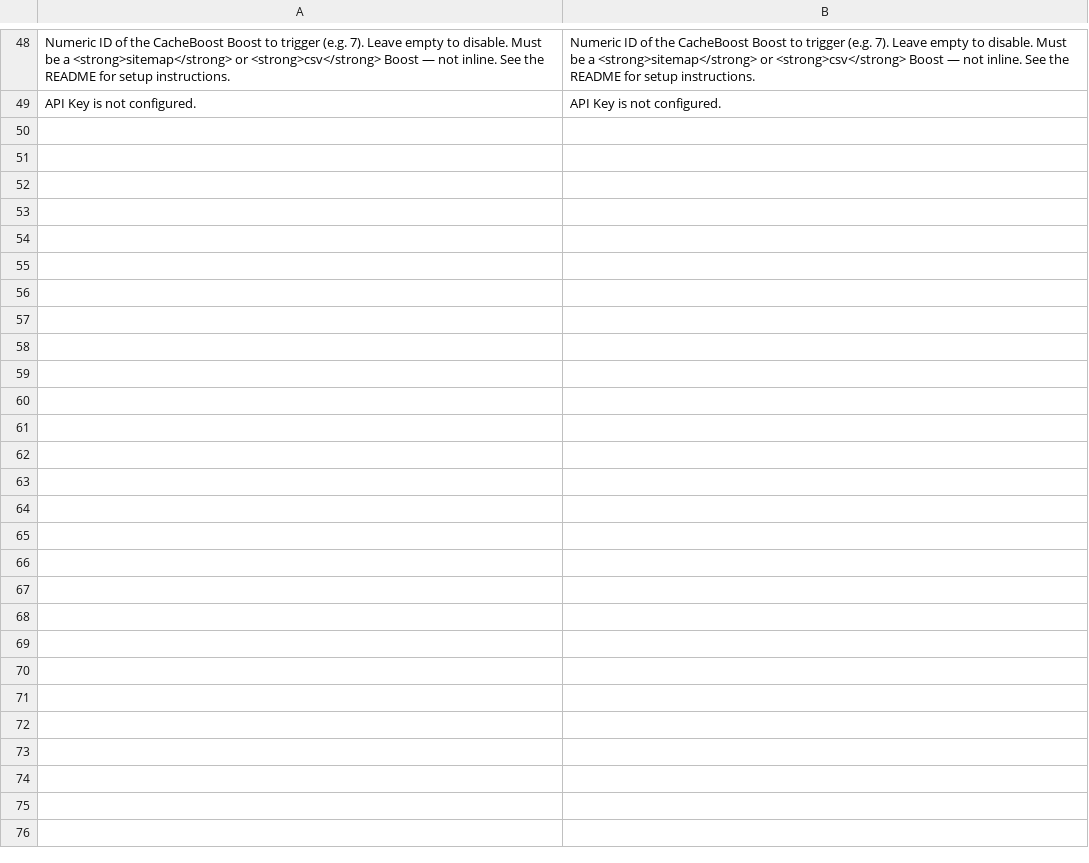
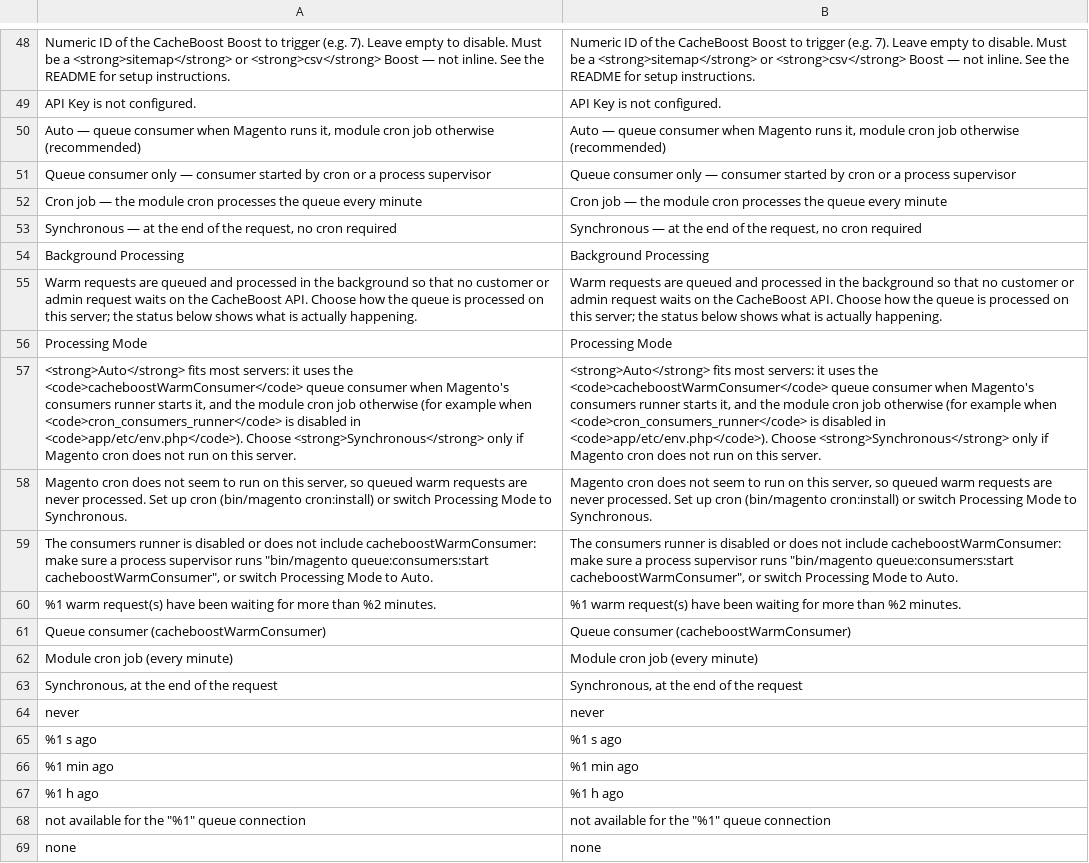
Before and after one commit to nhodin/cacheboost-magento-plugin, a CSV file: app/code/CacheBoost/Warmer/i18n/en_US.csv, drawn as a sheet; only a part is shown, gaps mark what is left out; the diff covers the shown part only; the diff names each change by its address in the sheet, - before the commit and + after, or states it on an @@ line.

```diff
--- a/app/code/CacheBoost/Warmer/i18n/en_US.csv
+++ b/app/code/CacheBoost/Warmer/i18n/en_US.csv
+row 50: Auto — queue consumer when Magento runs it, module cron job otherwise (recommended) | Auto — queue consumer when Magento runs it, module cron job otherwise (recommended)
+row 51: Queue consumer only — consumer started by cron or a process supervisor | Queue consumer only — consumer started by cron or a process supervisor
+row 52: Cron job — the module cron processes the queue every minute | Cron job — the module cron processes the queue every minute
+row 53: Synchronous — at the end of the request, no cron required | Synchronous — at the end of the request, no cron required
+row 54: Background Processing | Background Processing
+row 55: Warm requests are queued and processed in the background so that no customer or admin request waits on the CacheBoost API. Choose how the queue is processed on this server; the status below shows what is actually happening. | Warm requests are queued and processed in the background so that no customer or admin request waits on the CacheBoost API. Choose how the queue is processed on this server; the status below shows what is actually happening.
+row 56: Processing Mode | Processing Mode
+row 57: <strong>Auto</strong> fits most servers: it uses the <code>cacheboostWarmConsumer</code> queue consumer when Magento's consumers runner starts it, and the module cron job otherwise (for example when <code>cron_consumers_runner</code> is disabled in <code>app/etc/env.php</code>). Choose <strong>Synchronous</strong> only if Magento cron does not run on this server. | <strong>Auto</strong> fits most servers: it uses the <code>cacheboostWarmConsumer</code> queue consumer when Magento's consumers runner starts it, and the module cron job otherwise (for example when <code>cron_consumers_runner</code> is disabled in <code>app/etc/env.php</code>). Choose <strong>Synchronous</strong> only if Magento cron does not run on this server.
+row 58: Magento cron does not seem to run on this server, so queued warm requests are never processed. Set up cron (bin/magento cron:install) or switch Processing Mode to Synchronous. | Magento cron does not seem to run on this server, so queued warm requests are never processed. Set up cron (bin/magento cron:install) or switch Processing Mode to Synchronous.
+row 59: The consumers runner is disabled or does not include cacheboostWarmConsumer: make sure a process supervisor runs "bin/magento queue:consumers:start cacheboostWarmConsumer", or switch Processing Mode to Auto. | The consumers runner is disabled or does not include cacheboostWarmConsumer: make sure a process supervisor runs "bin/magento queue:consumers:start cacheboostWarmConsumer", or switch Processing Mode to Auto.
+row 60: %1 warm request(s) have been waiting for more than %2 minutes. | %1 warm request(s) have been waiting for more than %2 minutes.
+row 61: Queue consumer (cacheboostWarmConsumer) | Queue consumer (cacheboostWarmConsumer)
+row 62: Module cron job (every minute) | Module cron job (every minute)
+row 63: Synchronous, at the end of the request | Synchronous, at the end of the request
+row 64: never | never
+row 65: %1 s ago | %1 s ago
+row 66: %1 min ago | %1 min ago
+row 67: %1 h ago | %1 h ago
+row 68: not available for the "%1" queue connection | not available for the "%1" queue connection
+row 69: none | none
```
Also changed, not shown: 9 added rows elsewhere in this file, app/code/CacheBoost/Warmer/i18n/de_DE.csv, app/code/CacheBoost/Warmer/i18n/es_ES.csv, 26 other files.
